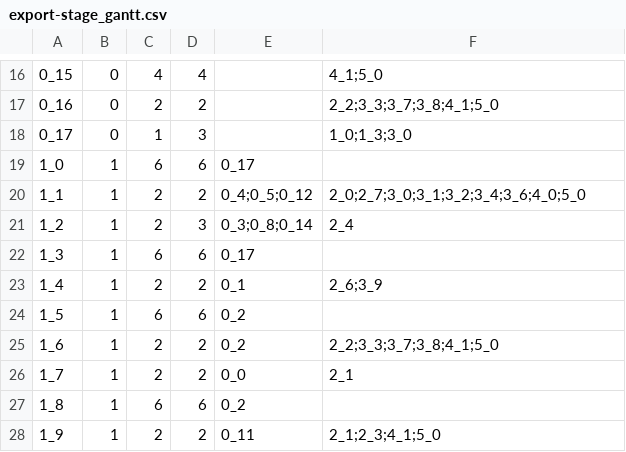
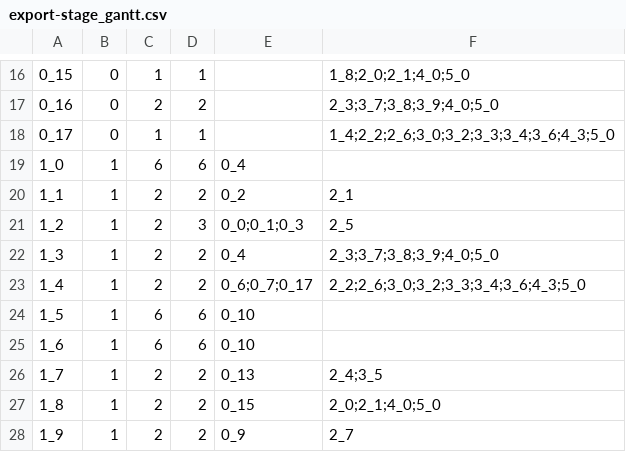
Before and after one commit to ArdooTala/Recon_Clustering, a CSV file: exports/export-stage_gantt.csv, drawn as a sheet; only a part is shown, gaps mark what is left out; the diff covers the shown part only.

```diff
--- a/exports/export-stage_gantt.csv
+++ b/exports/export-stage_gantt.csv
@@ -16,13 +16,13 @@
-0_15,0,4,4,,4_1;5_0
-0_16,0,2,2,,2_2;3_3;3_7;3_8;4_1;5_0
-0_17,0,1,3,,1_0;1_3;3_0
-1_0,1,6,6,0_17,
-1_1,1,2,2,0_4;0_5;0_12,2_0;2_7;3_0;3_1;3_2;3_4;3_6;4_0;5_0
-1_2,1,2,3,0_3;0_8;0_14,2_4
-1_3,1,6,6,0_17,
-1_4,1,2,2,0_1,2_6;3_9
-1_5,1,6,6,0_2,
-1_6,1,2,2,0_2,2_2;3_3;3_7;3_8;4_1;5_0
-1_7,1,2,2,0_0,2_1
-1_8,1,6,6,0_2,
-1_9,1,2,2,0_11,2_1;2_3;4_1;5_0
+0_15,0,1,1,,1_8;2_0;2_1;4_0;5_0
+0_16,0,2,2,,2_3;3_7;3_8;3_9;4_0;5_0
+0_17,0,1,1,,1_4;2_2;2_6;3_0;3_2;3_3;3_4;3_6;4_3;5_0
+1_0,1,6,6,0_4,
+1_1,1,2,2,0_2,2_1
+1_2,1,2,3,0_0;0_1;0_3,2_5
+1_3,1,2,2,0_4,2_3;3_7;3_8;3_9;4_0;5_0
+1_4,1,2,2,0_6;0_7;0_17,2_2;2_6;3_0;3_2;3_3;3_4;3_6;4_3;5_0
+1_5,1,6,6,0_10,
+1_6,1,6,6,0_10,
+1_7,1,2,2,0_13,2_4;3_5
+1_8,1,2,2,0_15,2_0;2_1;4_0;5_0
+1_9,1,2,2,0_9,2_7
```
Also changed, not shown: 105 edited cells elsewhere in this file, exports/export-clusters.csv, exports/export-gantt.csv, 13 other files.
